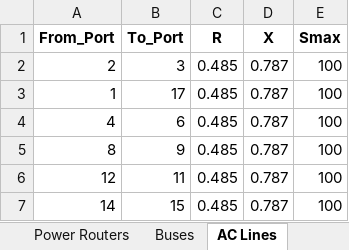
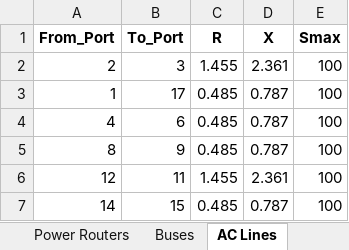
Before and after one commit to viniciusgadelha/prg-opf, an Excel workbook: data/examples/6PR-setup.xlsx, sheet AC Lines, drawn as a sheet; values as stored, in another font and other column widths than the file's, no borders; the diff names each change by its address in the sheet, - before the commit and + after, or states it on an @@ line.

```diff
--- a/data/examples/6PR-setup.xlsx (sheet AC Lines)
+++ b/data/examples/6PR-setup.xlsx (sheet AC Lines)
-C2 (R): 0.485
+C2 (R): 1.455
-D2 (X): 0.787
+D2 (X): 2.361
-C6 (R): 0.485
+C6 (R): 1.455
-D6 (X): 0.787
+D6 (X): 2.361
```
Also changed, not shown: sheet Power Routers, data/examples/ieee-9bus.xlsx, data/sens_input.xlsx, 4 other files.
